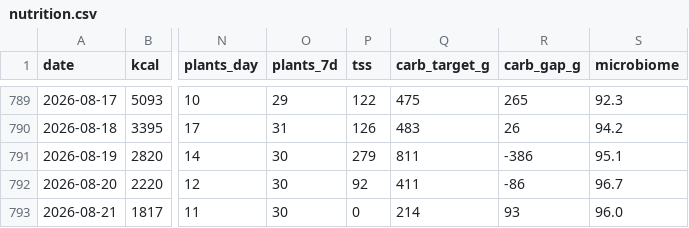
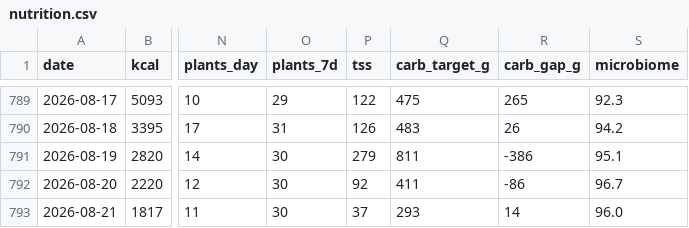
Before and after one commit to micmer-git/micmer-git.github.io, a CSV file: vita/cibo/data/nutrition.csv, drawn as a sheet; only a part is shown, gaps mark what is left out; the diff names each change by its address in the sheet, - before the commit and + after, or states it on an @@ line.

```diff
--- a/vita/cibo/data/nutrition.csv
+++ b/vita/cibo/data/nutrition.csv
-P793 (tss): 0
+P793 (tss): 37
-Q793 (carb_target_g): 214
+Q793 (carb_target_g): 293
-R793 (carb_gap_g): 93
+R793 (carb_gap_g): 14
```
Also changed, not shown: tools/food/data/activities.csv, vita/cibo/data/metabolismo.csv, 2 other files.
